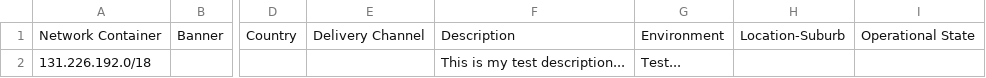
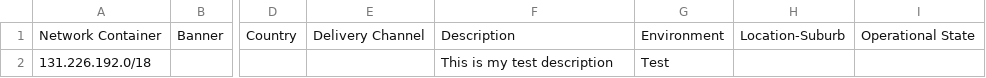
Before and after one commit to thepkumar28/infoblox, a CSV file: NetworkContainer_EA.csv, drawn as a sheet; only a part is shown, gaps mark what is left out; the diff names each change by its address in the sheet, - before the commit and + after, or states it on an @@ line.

Commit message:
File edited

```diff
--- a/NetworkContainer_EA.csv
+++ b/NetworkContainer_EA.csv
-F2: This is my test description...
+F2: This is my test description
-G2: Test...
+G2: Test
```
